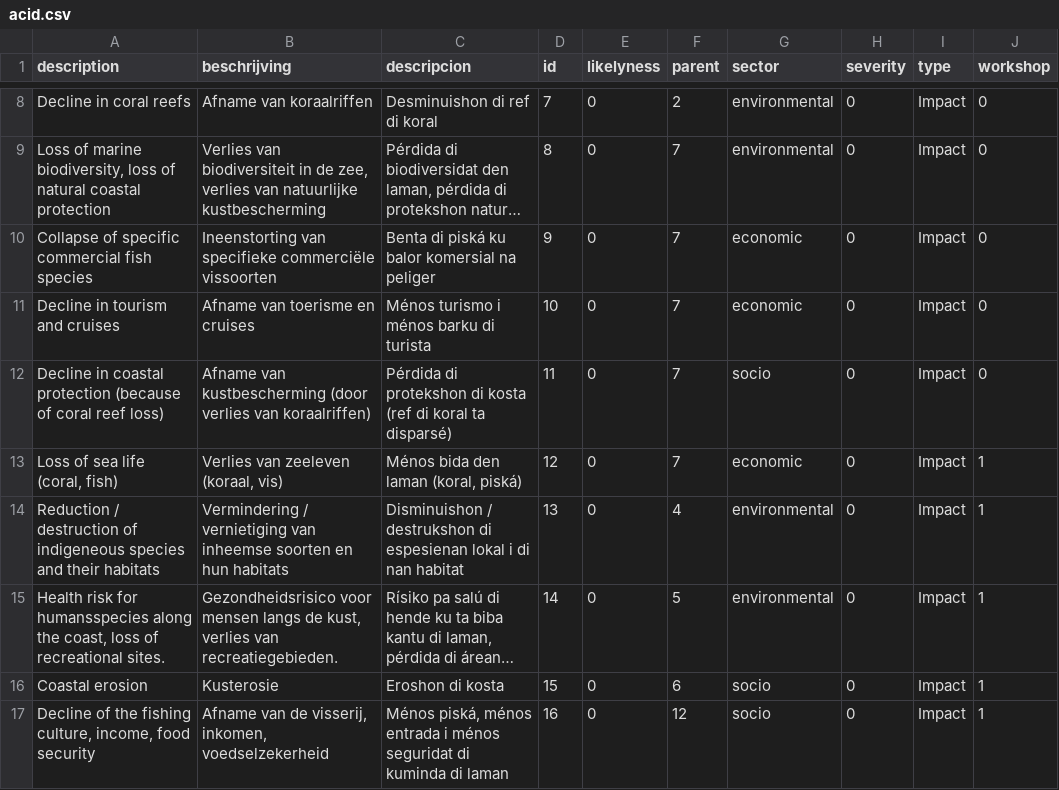
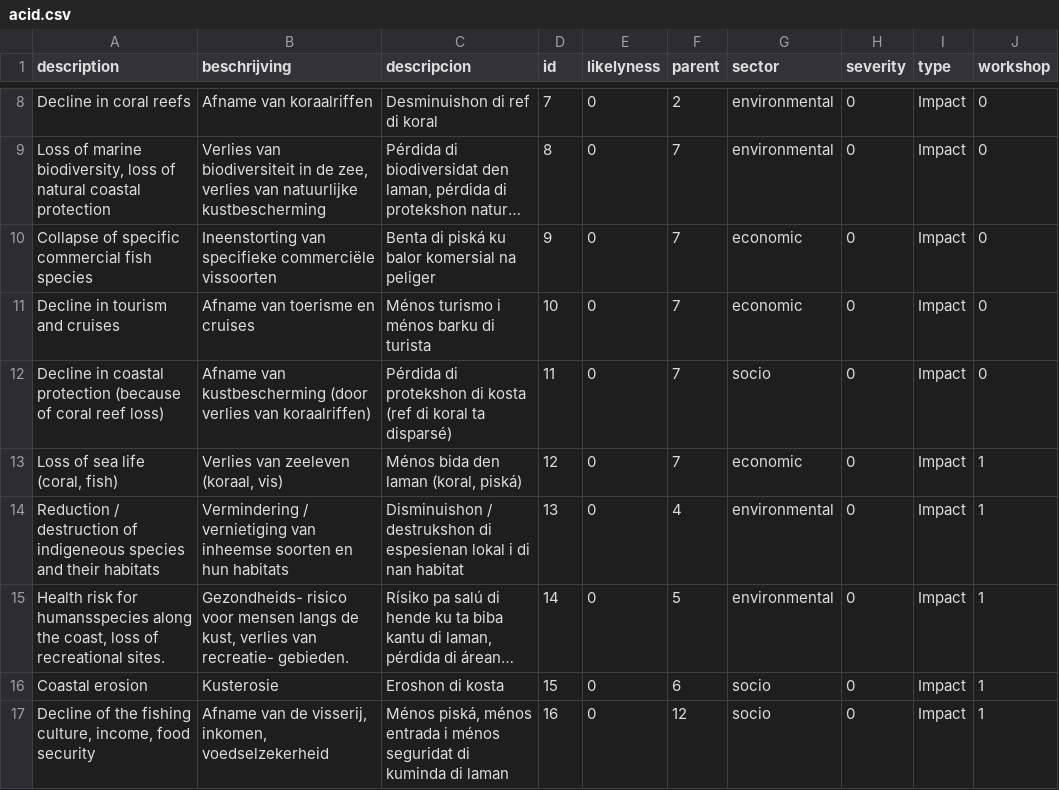
Before and after one commit to sophievanderhorst/data, a CSV file: bollen-cura/acid.csv, drawn as a sheet; only a part is shown, gaps mark what is left out; long unchanged cells end in …; the diff names each change by its address in the sheet, - before the commit and + after, or states it on an @@ line.

Commit message:
Update acid.csv

```diff
--- a/bollen-cura/acid.csv
+++ b/bollen-cura/acid.csv
-B15 (beschrijving): Gezondheidsrisico voor mensen langs de kust, verlies van recreatiegebieden.
+B15 (beschrijving): Gezondheids- risico voor mensen langs de kust, verlies van recreatie- gebieden.
```
